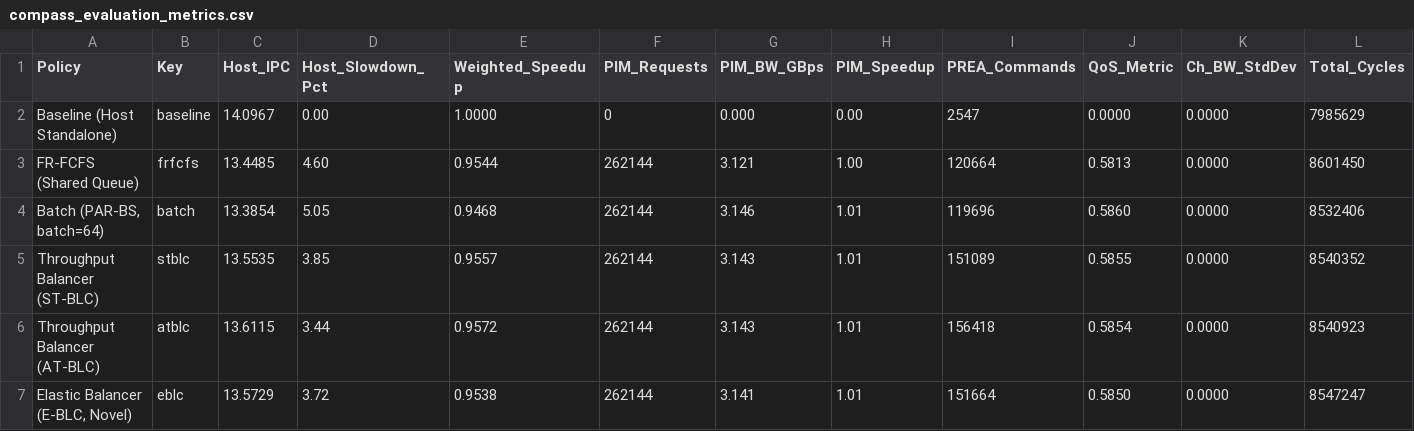
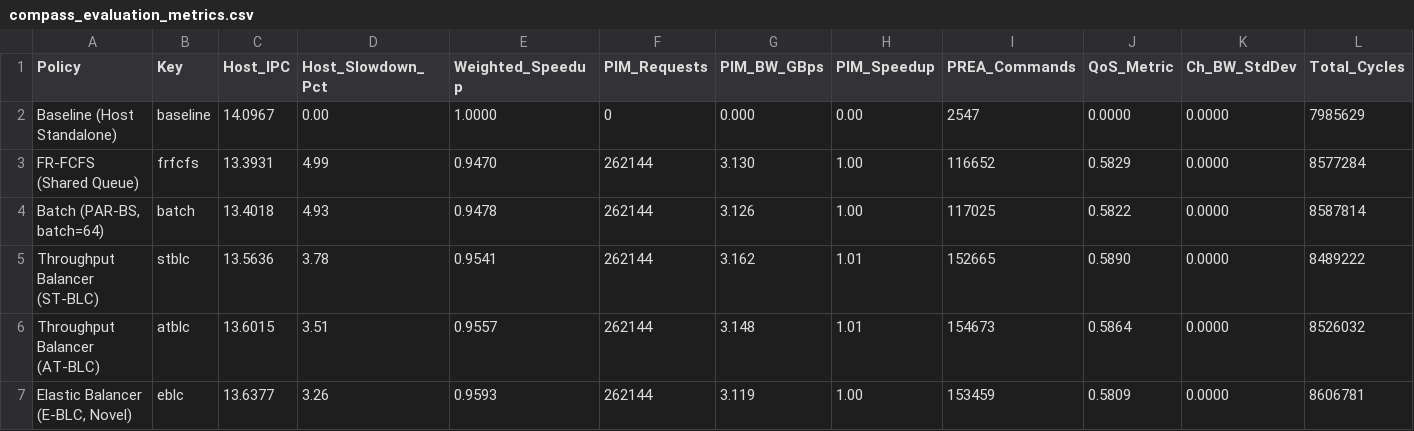
Before and after one commit to purushottamiota/ComPASS, a CSV file: ramulator/results/compass_evaluation_metrics.csv, drawn as a sheet.

```diff
--- a/ramulator/results/compass_evaluation_metrics.csv
+++ b/ramulator/results/compass_evaluation_metrics.csv
@@ -2,6 +2,6 @@ Policy,Key,Host_IPC,Host_Slowdown_Pct,Weighted_Speedup,PIM_Requests,PIM_BW_GBps,
 Baseline (Host Standalone),baseline,14.0967,0.00,1.0000,0,0.000,0.00,2547,0.0000,0.0000,7985629
-FR-FCFS (Shared Queue),frfcfs,13.4485,4.60,0.9544,262144,3.121,1.00,120664,0.5813,0.0000,8601450
-"Batch (PAR-BS, batch=64)",batch,13.3854,5.05,0.9468,262144,3.146,1.01,119696,0.5860,0.0000,8532406
-Throughput Balancer (ST-BLC),stblc,13.5535,3.85,0.9557,262144,3.143,1.01,151089,0.5855,0.0000,8540352
-Throughput Balancer (AT-BLC),atblc,13.6115,3.44,0.9572,262144,3.143,1.01,156418,0.5854,0.0000,8540923
-"Elastic Balancer (E-BLC, Novel)",eblc,13.5729,3.72,0.9538,262144,3.141,1.01,151664,0.5850,0.0000,8547247
+FR-FCFS (Shared Queue),frfcfs,13.3931,4.99,0.9470,262144,3.130,1.00,116652,0.5829,0.0000,8577284
+"Batch (PAR-BS, batch=64)",batch,13.4018,4.93,0.9478,262144,3.126,1.00,117025,0.5822,0.0000,8587814
+Throughput Balancer (ST-BLC),stblc,13.5636,3.78,0.9541,262144,3.162,1.01,152665,0.5890,0.0000,8489222
+Throughput Balancer (AT-BLC),atblc,13.6015,3.51,0.9557,262144,3.148,1.01,154673,0.5864,0.0000,8526032
+"Elastic Balancer (E-BLC, Novel)",eblc,13.6377,3.26,0.9593,262144,3.119,1.00,153459,0.5809,0.0000,8606781
```
Also changed, not shown: ramulator/results/atblc_N_timeline_ch0.csv, ramulator/results/atblc_N_timeline_ch1.csv, 14 other files.
